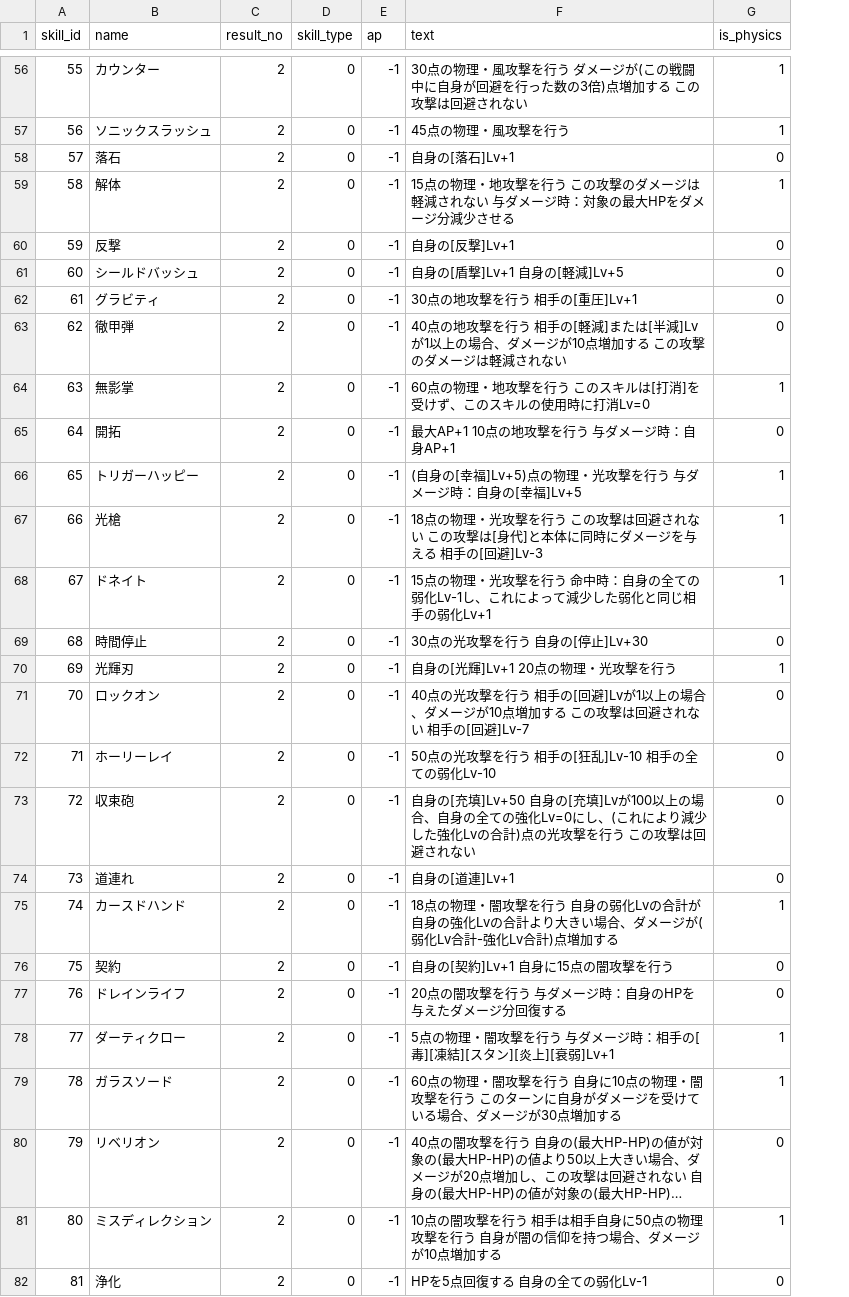
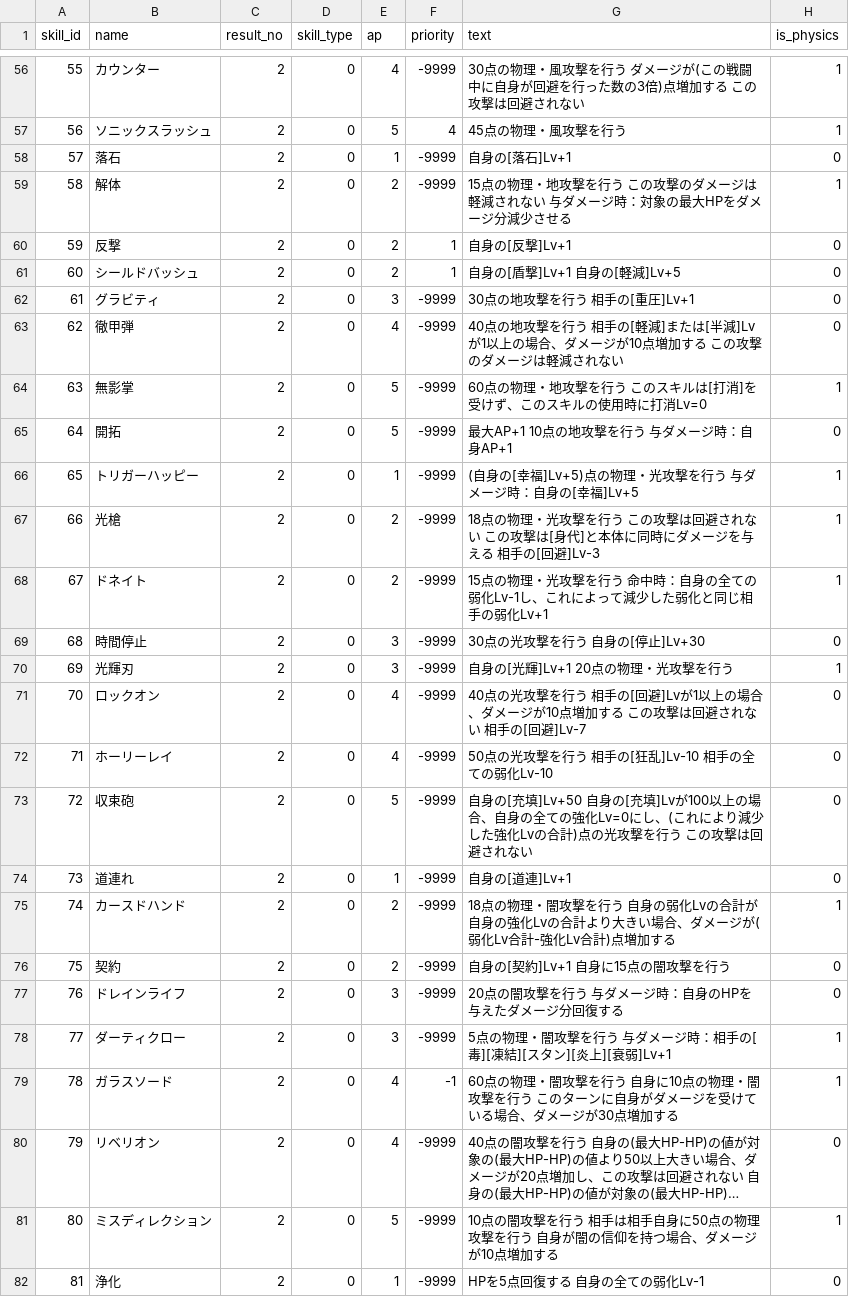
Before and after one commit to white-mns/trialarea_parse, a CSV file: output/data/skill_list_2.csv, drawn as a sheet; only a part is shown, gaps mark what is left out; long unchanged cells end in …; the diff covers the shown part only; the diff names each change by its address in the sheet, - before the commit and + after, or states it on an @@ line.

```diff
--- a/output/data/skill_list_2.csv
+++ b/output/data/skill_list_2.csv
+column F (priority), rows 56-82: -9999 | 4 | -9999 | -9999 | 1 | 1 | -9999 | -9999 | -9999 | -9999 | -9999 | -9999 | -9999 | -9999 | -9999 | -9999 | -9999 | -9999 | -9999 | -9999 | -9999 | -9999 | -9999 | -1 | -9999 | -9999 | -9999
-E56 (ap): -1
+E56 (ap): 4
-E57 (ap): -1
+E57 (ap): 5
-E58 (ap): -1
+E58 (ap): 1
-E59:E61 (ap): -1
+E59:E61 (ap): 2
-E62 (ap): -1
+E62 (ap): 3
-E63 (ap): -1
+E63 (ap): 4
-E64:E65 (ap): -1
+E64:E65 (ap): 5
-E66 (ap): -1
+E66 (ap): 1
-E67:E68 (ap): -1
+E67:E68 (ap): 2
-E69:E70 (ap): -1
+E69:E70 (ap): 3
-E71:E72 (ap): -1
+E71:E72 (ap): 4
-E73 (ap): -1
+E73 (ap): 5
-E74 (ap): -1
+E74 (ap): 1
-E75:E76 (ap): -1
+E75:E76 (ap): 2
-E77:E78 (ap): -1
+E77:E78 (ap): 3
-E79:E80 (ap): -1
+E79:E80 (ap): 4
-E81 (ap): -1
+E81 (ap): 5
-E82 (ap): -1
+E82 (ap): 1
```
Also changed, not shown: 86 edited cells elsewhere in this file, 1 other file.
